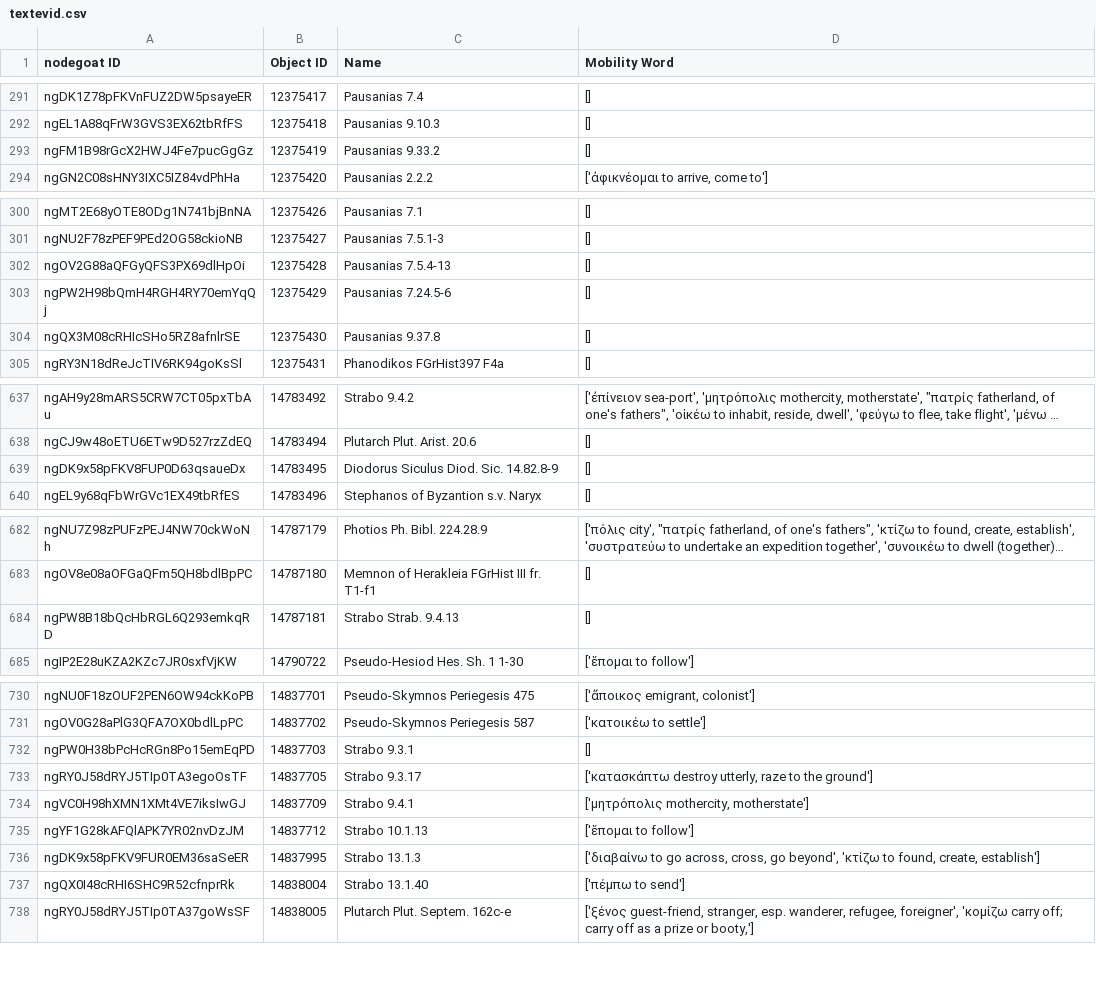
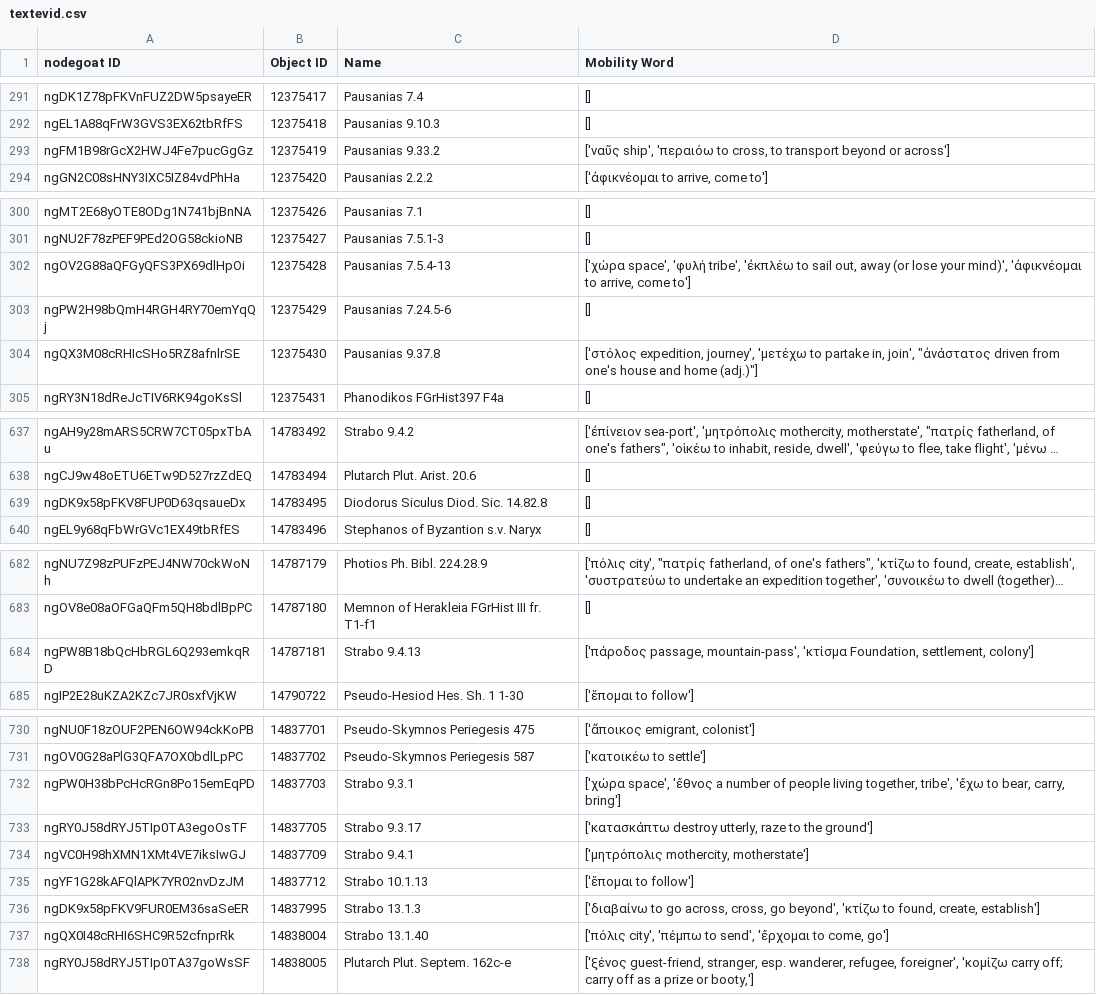
Before and after one commit to pyzmark/migmag, a CSV file: textevid.csv, drawn as a sheet; only a part is shown, gaps mark what is left out; long unchanged cells end in …; the diff covers the shown part only; the diff names each change by its address in the sheet, - before the commit and + after, or states it on an @@ line.

```diff
--- a/textevid.csv
+++ b/textevid.csv
-D293 (Mobility Word): []
+D293 (Mobility Word): ['ναῦς ship', 'περαιόω to cross, to transport beyond or across']
-D302 (Mobility Word): []
+D302 (Mobility Word): ['χώρα space', 'φυλή tribe', 'ἐκπλέω to sail out, away (or lose your mind)', 'ἀφικνέομαι to arrive, come to']
-D304 (Mobility Word): []
+D304 (Mobility Word): ['στόλος expedition, journey', 'μετέχω to partake in, join', "ἀνάστατος driven from one's house and home (adj.)"]
-C639 (Name): Diodorus Siculus Diod. Sic. 14.82.8-9
+C639 (Name): Diodorus Siculus Diod. Sic. 14.82.8
-C684 (Name): Strabo Strab. 9.4.13
+C684 (Name): Strabo 9.4.13
-D684 (Mobility Word): []
+D684 (Mobility Word): ['πάροδος passage, mountain-pass', 'κτίσμα Foundation, settlement, colony']
-D732 (Mobility Word): []
+D732 (Mobility Word): ['χώρα space', 'ἔθνος a number of people living together, tribe', 'ἔχω to bear, carry, bring']
-D737 (Mobility Word): ['πέμπω to send']
+D737 (Mobility Word): ['πόλις city', 'πέμπω to send', 'ἔρχομαι to come, go']
```
Also changed, not shown: 3 edited cells elsewhere in this file, mythjour.csv, places.csv, 5 other files.
